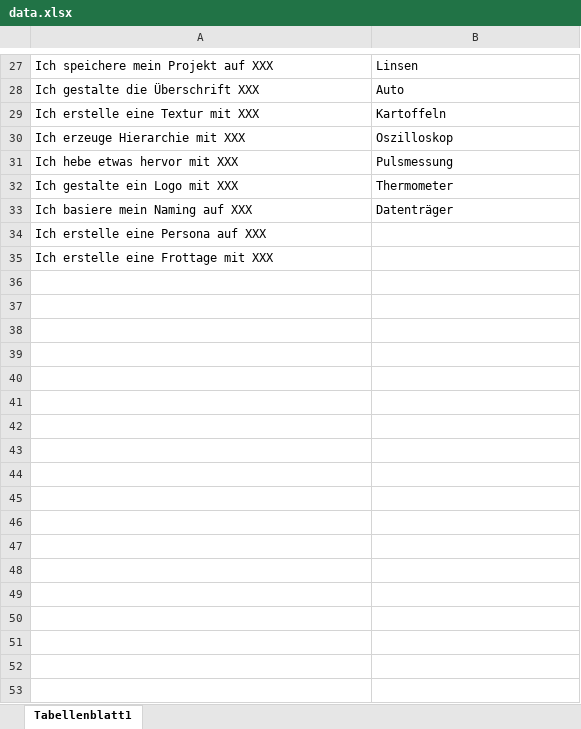
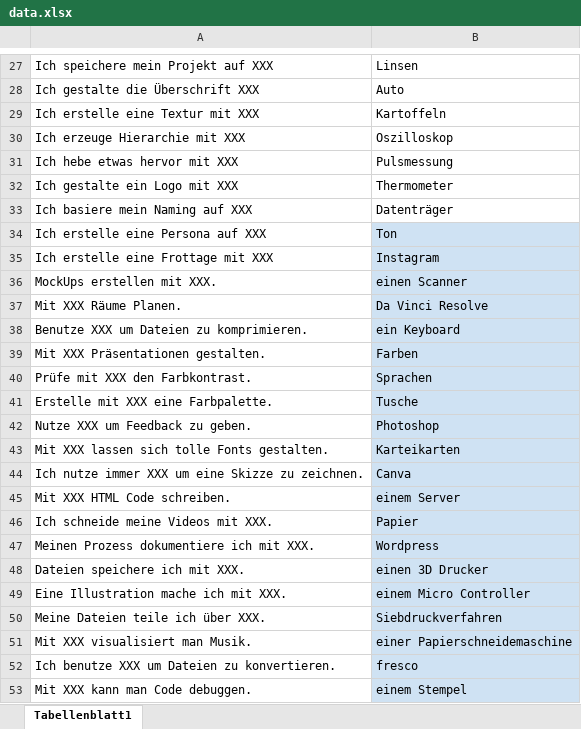
Before and after one commit to CarlaDey/CIAO-ADOBE, an Excel workbook: data.xlsx, sheet Tabellenblatt1, drawn as a sheet; only a part is shown, gaps mark what is left out; values as stored, in another font and other column widths than the file's, no borders; the diff covers the shown part only; the diff names each change by its address in the sheet, - before the commit and + after, or states it on an @@ line.

Commit message:
all the data

```diff
--- a/data.xlsx (sheet Tabellenblatt1)
+++ b/data.xlsx (sheet Tabellenblatt1)
-B34: (empty)
+B34: Ton
-B34:B35 fill: none
+B34:B35 fill: #CFE2F3
-B35: (empty)
+B35: Instagram
+row 36: MockUps erstellen mit XXX. | einen Scanner
+row 37: Mit XXX Räume Planen. | Da Vinci Resolve
+row 38: Benutze XXX um Dateien zu komprimieren. | ein Keyboard
+row 39: Mit XXX Präsentationen gestalten. | Farben
+row 40: Prüfe mit XXX den Farbkontrast. | Sprachen
+row 41: Erstelle mit XXX eine Farbpalette. | Tusche
+row 42: Nutze XXX um Feedback zu geben. | Photoshop
+row 43: Mit XXX lassen sich tolle Fonts gestalten. | Karteikarten
+row 44: Ich nutze immer XXX um eine Skizze zu zeichnen. | Canva
+row 45: Mit XXX HTML Code schreiben. | einem Server
+row 46: Ich schneide meine Videos mit XXX. | Papier
+row 47: Meinen Prozess dokumentiere ich mit XXX. | Wordpress
+row 48: Dateien speichere ich mit XXX. | einen 3D Drucker
+row 49: Eine Illustration mache ich mit XXX. | einem Micro Controller
+row 50: Meine Dateien teile ich über XXX. | Siebdruckverfahren
+row 51: Mit XXX visualisiert man Musik. | einer Papierschneidemaschine
+row 52: Ich benutze XXX um Dateien zu konvertieren. | fresco
+row 53: Mit XXX kann man Code debuggen. | einem Stempel
```
Also changed, not shown: 116 added rows elsewhere in this sheet.
